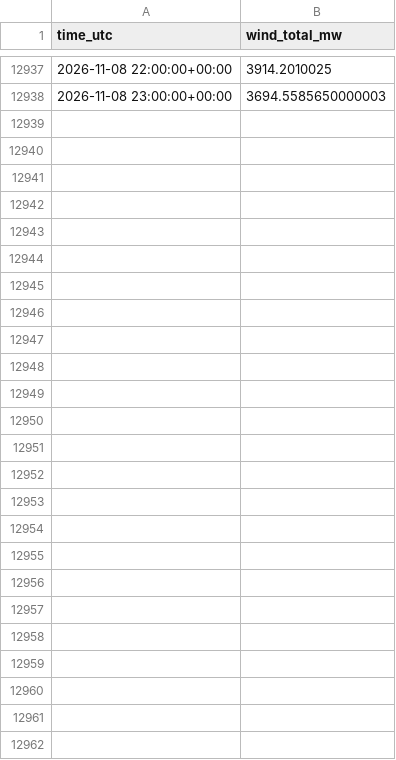
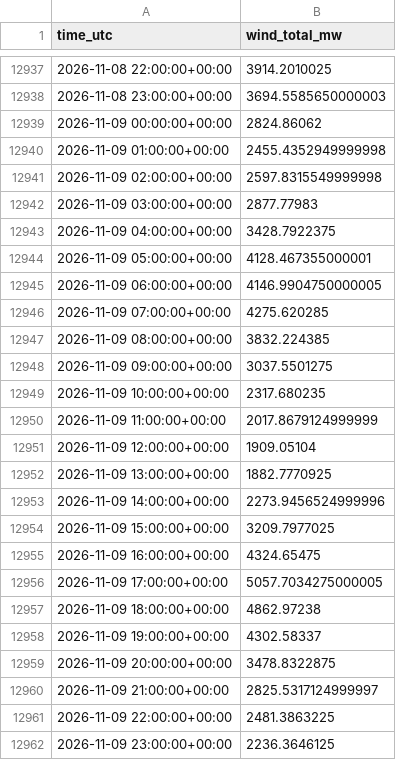
Before and after one commit to Kaif-077/German_Wind_Live, a CSV file: history/actual_wind.csv, drawn as a sheet; only a part is shown, gaps mark what is left out.

```diff
--- a/history/actual_wind.csv
+++ b/history/actual_wind.csv
@@ -12938 +12938,25 @@ time_utc,wind_total_mw
 2026-11-08 23:00:00+00:00,3694.5585650000003
+2026-11-09 00:00:00+00:00,2824.86062
+2026-11-09 01:00:00+00:00,2455.4352949999998
+2026-11-09 02:00:00+00:00,2597.8315549999998
+2026-11-09 03:00:00+00:00,2877.77983
+2026-11-09 04:00:00+00:00,3428.7922375
+2026-11-09 05:00:00+00:00,4128.467355000001
+2026-11-09 06:00:00+00:00,4146.9904750000005
+2026-11-09 07:00:00+00:00,4275.620285
+2026-11-09 08:00:00+00:00,3832.224385
+2026-11-09 09:00:00+00:00,3037.5501275
+2026-11-09 10:00:00+00:00,2317.680235
+2026-11-09 11:00:00+00:00,2017.8679124999999
+2026-11-09 12:00:00+00:00,1909.05104
+2026-11-09 13:00:00+00:00,1882.7770925
+2026-11-09 14:00:00+00:00,2273.9456524999996
+2026-11-09 15:00:00+00:00,3209.7977025
+2026-11-09 16:00:00+00:00,4324.65475
+2026-11-09 17:00:00+00:00,5057.7034275000005
+2026-11-09 18:00:00+00:00,4862.97238
+2026-11-09 19:00:00+00:00,4302.58337
+2026-11-09 20:00:00+00:00,3478.8322875
+2026-11-09 21:00:00+00:00,2825.5317124999997
+2026-11-09 22:00:00+00:00,2481.3863225
+2026-11-09 23:00:00+00:00,2236.3646125
```
Also changed, not shown: logs/entsoe_availability.csv, scoreboard.csv, 1 other file.
